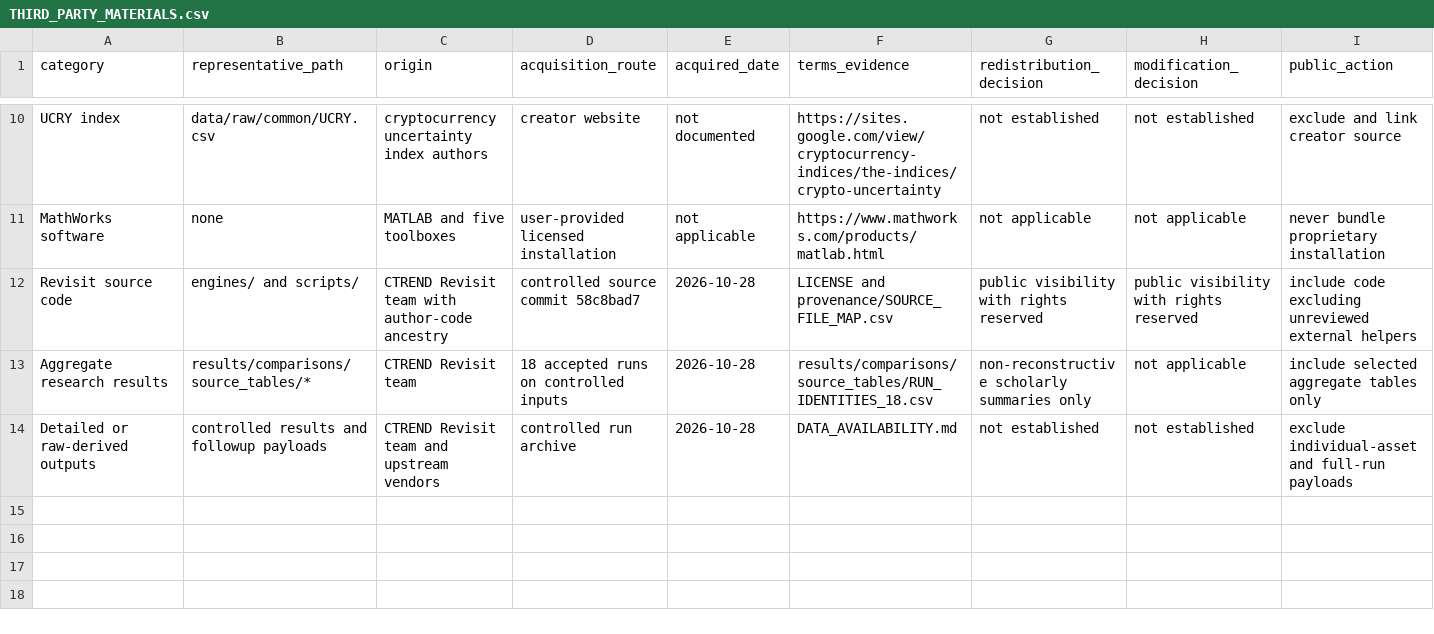
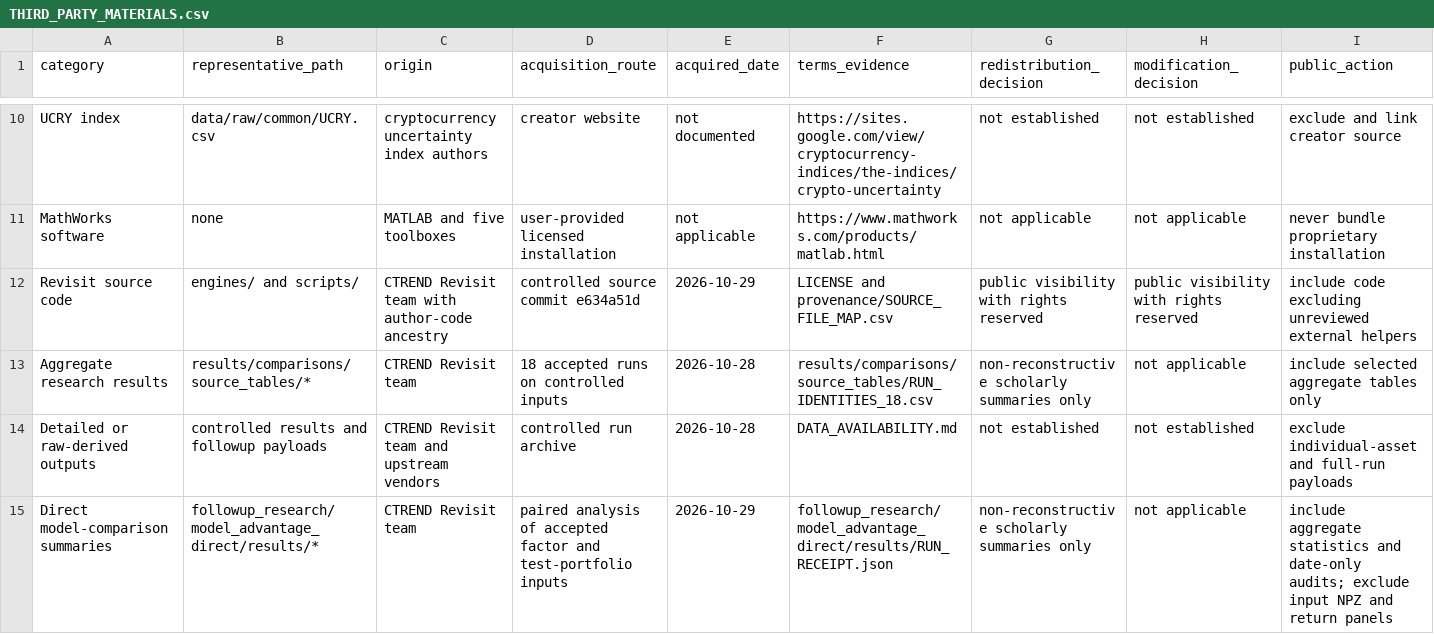
Before and after one commit to msqcxdx/ctrend-revisit-replication, a CSV file: THIRD_PARTY_MATERIALS.csv, drawn as a sheet; only a part is shown, gaps mark what is left out; rows hold the shown columns only; the diff names each change by its address in the sheet, - before the commit and + after, or states it on an @@ line.

```diff
--- a/THIRD_PARTY_MATERIALS.csv
+++ b/THIRD_PARTY_MATERIALS.csv
-D12 (acquisition_route): controlled source commit 58c8bad7
+D12 (acquisition_route): controlled source commit e634a51d
-E12 (acquired_date): 2026-10-28
+E12 (acquired_date): 2026-10-29
+row 15: Direct model-comparison summaries | followup_research/model_advantage_direct/results/* | CTREND Revisit team | paired analysis of accepted factor and test-portfolio inputs | 2026-10-29 | followup_research/model_advantage_direct/results/RUN_RECEIPT.json | non-reconstructive scholarly summaries only | not applicable | include aggregate statistics and date-only audits; exclude input NPZ and return panels
```
Also changed, not shown: provenance/SOURCE_FILE_MAP.csv, 38 other files.
